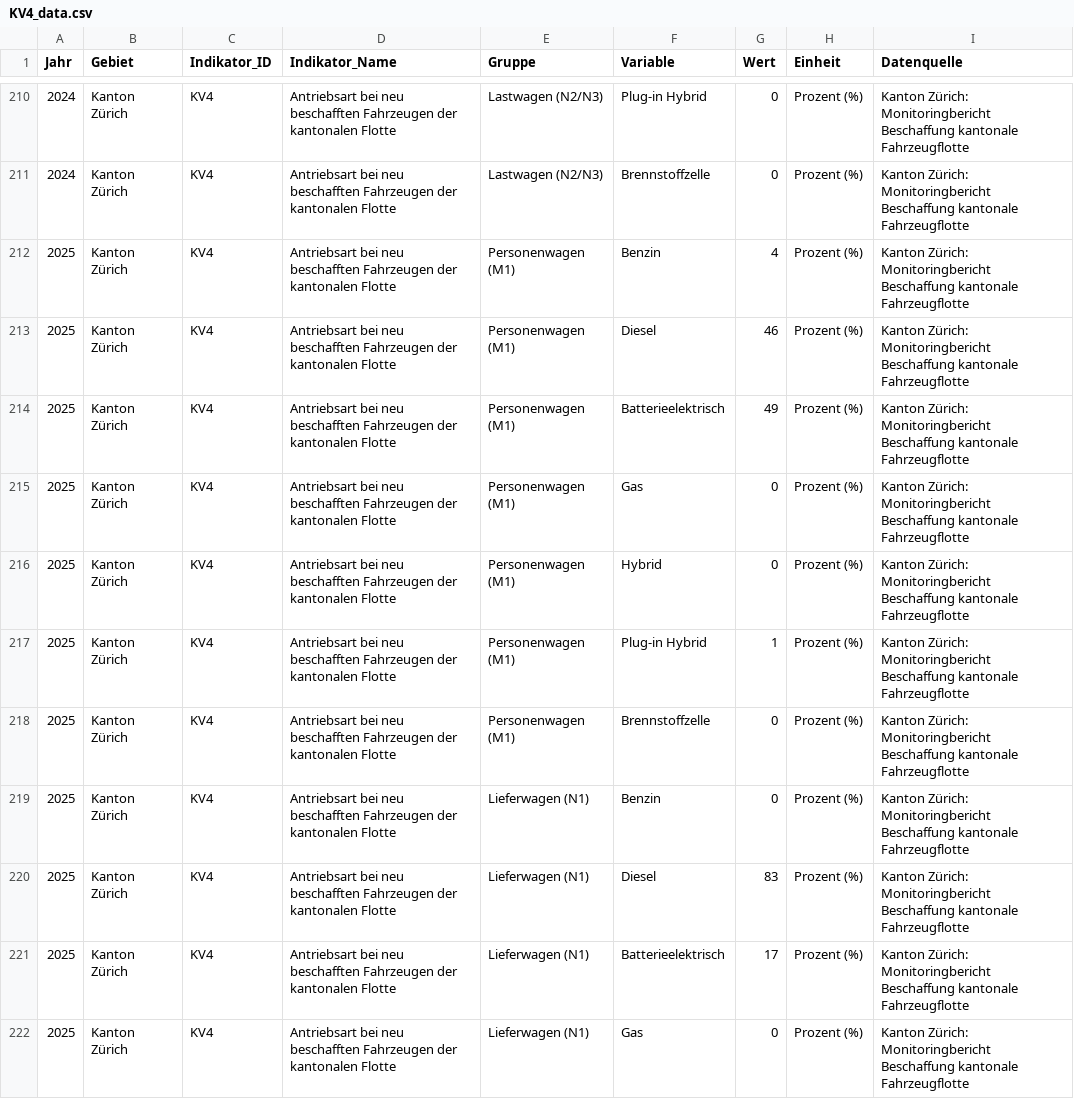
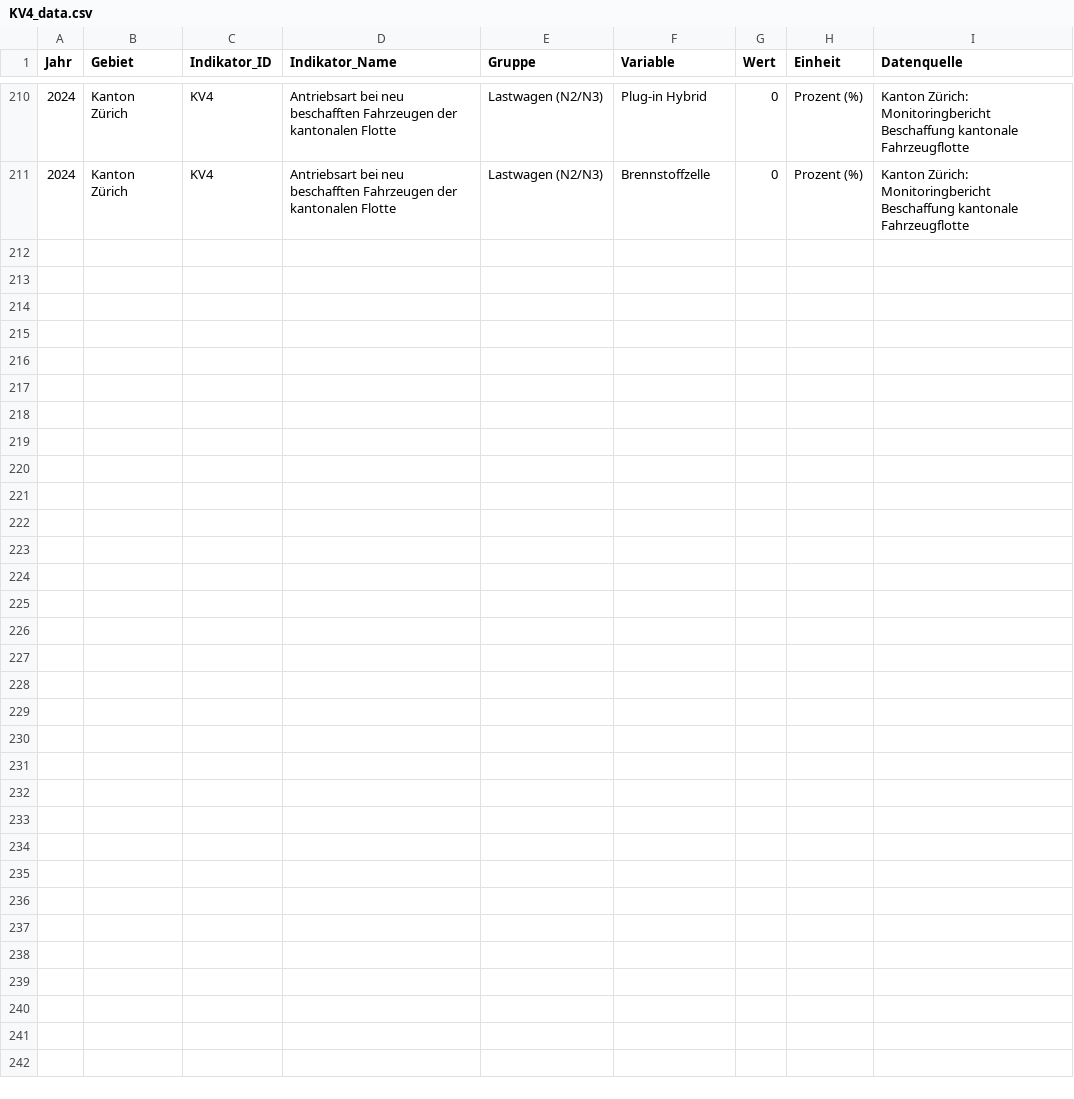
Before and after one commit to statistikZH/decarb_monitoring, a CSV file: output/KV4_data.csv, drawn as a sheet; only a part is shown, gaps mark what is left out; the diff covers the shown part only.

Commit message:
KV3/KV4: without data 2025

```diff
--- a/output/KV4_data.csv
+++ b/output/KV4_data.csv
@@ -211,12 +211 @@
 2024,"Kanton Zürich","KV4","Antriebsart bei neu beschafften Fahrzeugen der kantonalen Flotte","Lastwagen (N2/N3)","Brennstoffzelle",0,"Prozent (%)","Kanton Zürich: Monitoringbericht Beschaffung kantonale Fahrzeugflotte"
-2025,"Kanton Zürich","KV4","Antriebsart bei neu beschafften Fahrzeugen der kantonalen Flotte","Personenwagen (M1)","Benzin",4,"Prozent (%)","Kanton Zürich: Monitoringbericht Beschaffung kantonale Fahrzeugflotte"
-2025,"Kanton Zürich","KV4","Antriebsart bei neu beschafften Fahrzeugen der kantonalen Flotte","Personenwagen (M1)","Diesel",46,"Prozent (%)","Kanton Zürich: Monitoringbericht Beschaffung kantonale Fahrzeugflotte"
-2025,"Kanton Zürich","KV4","Antriebsart bei neu beschafften Fahrzeugen der kantonalen Flotte","Personenwagen (M1)","Batterieelektrisch",49,"Prozent (%)","Kanton Zürich: Monitoringbericht Beschaffung kantonale Fahrzeugflotte"
-2025,"Kanton Zürich","KV4","Antriebsart bei neu beschafften Fahrzeugen der kantonalen Flotte","Personenwagen (M1)","Gas",0,"Prozent (%)","Kanton Zürich: Monitoringbericht Beschaffung kantonale Fahrzeugflotte"
-2025,"Kanton Zürich","KV4","Antriebsart bei neu beschafften Fahrzeugen der kantonalen Flotte","Personenwagen (M1)","Hybrid",0,"Prozent (%)","Kanton Zürich: Monitoringbericht Beschaffung kantonale Fahrzeugflotte"
-2025,"Kanton Zürich","KV4","Antriebsart bei neu beschafften Fahrzeugen der kantonalen Flotte","Personenwagen (M1)","Plug-in Hybrid",1,"Prozent (%)","Kanton Zürich: Monitoringbericht Beschaffung kantonale Fahrzeugflotte"
-2025,"Kanton Zürich","KV4","Antriebsart bei neu beschafften Fahrzeugen der kantonalen Flotte","Personenwagen (M1)","Brennstoffzelle",0,"Prozent (%)","Kanton Zürich: Monitoringbericht Beschaffung kantonale Fahrzeugflotte"
-2025,"Kanton Zürich","KV4","Antriebsart bei neu beschafften Fahrzeugen der kantonalen Flotte","Lieferwagen (N1)","Benzin",0,"Prozent (%)","Kanton Zürich: Monitoringbericht Beschaffung kantonale Fahrzeugflotte"
-2025,"Kanton Zürich","KV4","Antriebsart bei neu beschafften Fahrzeugen der kantonalen Flotte","Lieferwagen (N1)","Diesel",83,"Prozent (%)","Kanton Zürich: Monitoringbericht Beschaffung kantonale Fahrzeugflotte"
-2025,"Kanton Zürich","KV4","Antriebsart bei neu beschafften Fahrzeugen der kantonalen Flotte","Lieferwagen (N1)","Batterieelektrisch",17,"Prozent (%)","Kanton Zürich: Monitoringbericht Beschaffung kantonale Fahrzeugflotte"
-2025,"Kanton Zürich","KV4","Antriebsart bei neu beschafften Fahrzeugen der kantonalen Flotte","Lieferwagen (N1)","Gas",0,"Prozent (%)","Kanton Zürich: Monitoringbericht Beschaffung kantonale Fahrzeugflotte"
```
Also changed, not shown: 10 removed rows elsewhere in this file, output/KV3_data.csv.
